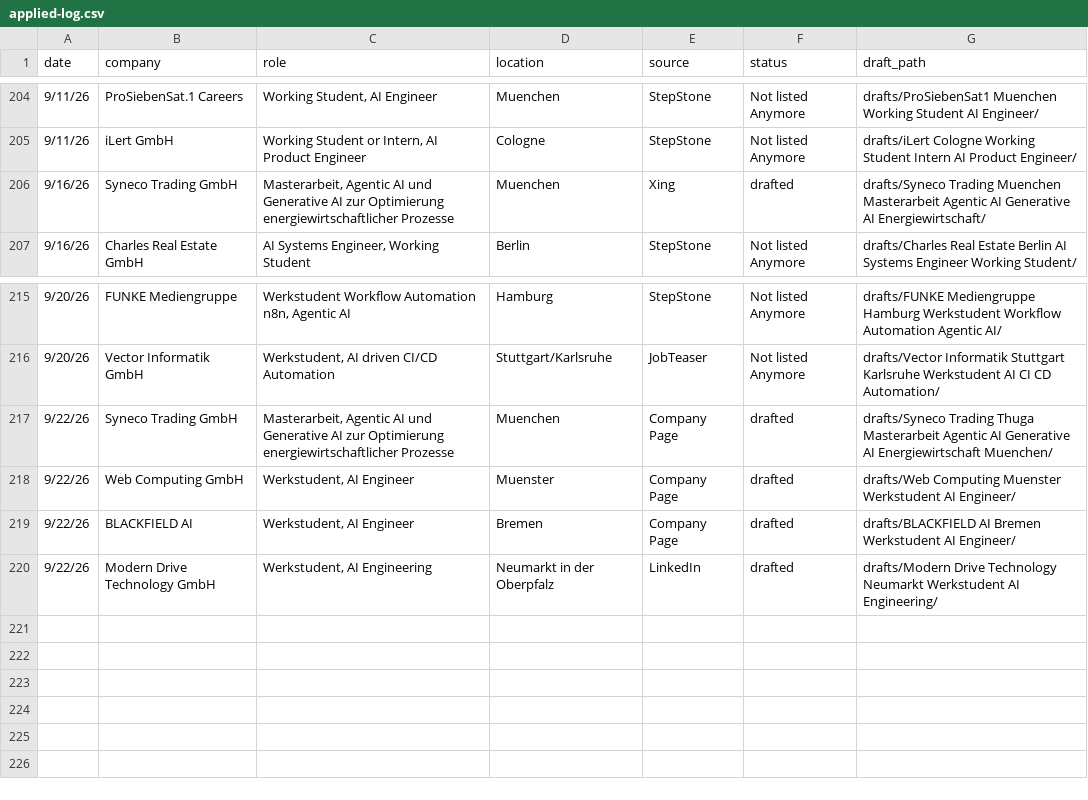
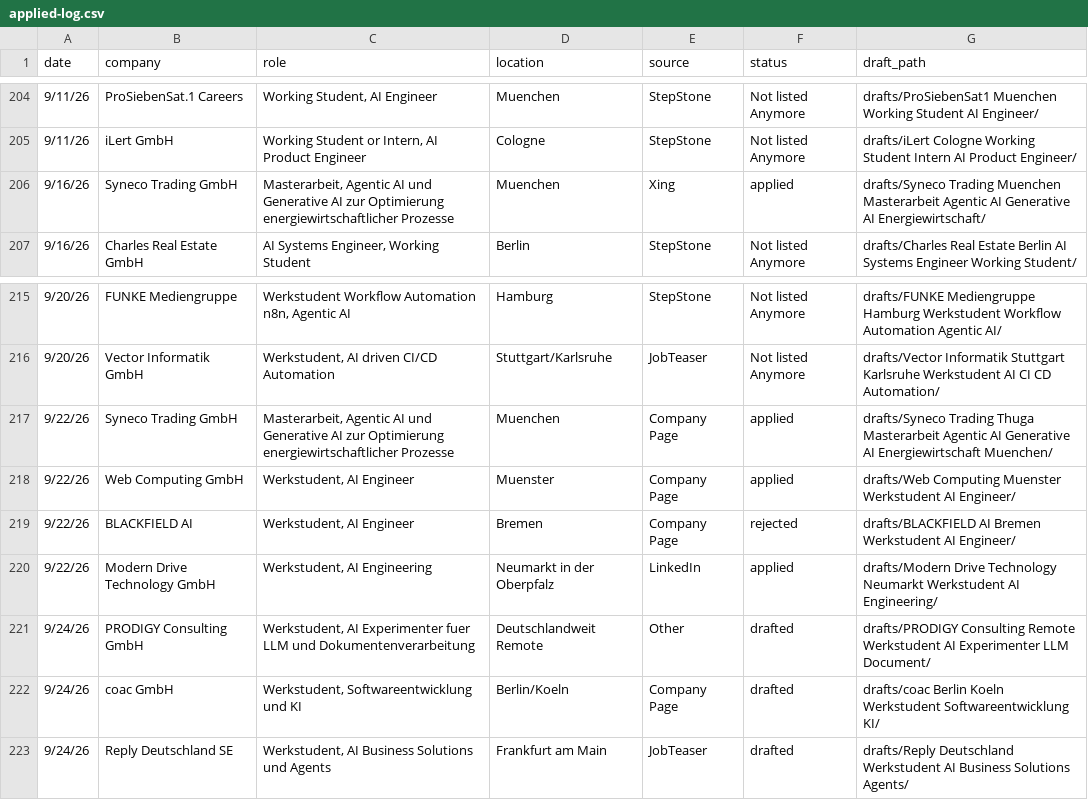
Before and after one commit to rahulrawat20022002/Job-Agent, a CSV file: applied-log.csv, drawn as a sheet; only a part is shown, gaps mark what is left out.

```diff
--- a/applied-log.csv
+++ b/applied-log.csv
@@ -205,3 +205,3 @@ date,company,role,location,source,status,draft_path
 9/11/26,iLert GmbH,"Working Student or Intern, AI Product Engineer",Cologne,StepStone,Not listed Anymore,drafts/iLert Cologne Working Student Intern AI Product Engineer/
-9/16/26,Syneco Trading GmbH,"Masterarbeit, Agentic AI und Generative AI zur Optimierung energiewirtschaftlicher Prozesse",Muenchen,Xing,drafted,drafts/Syneco Trading Muenchen Masterarbeit Agentic AI Generative AI Energiewirtschaft/
+9/16/26,Syneco Trading GmbH,"Masterarbeit, Agentic AI und Generative AI zur Optimierung energiewirtschaftlicher Prozesse",Muenchen,Xing,applied,drafts/Syneco Trading Muenchen Masterarbeit Agentic AI Generative AI Energiewirtschaft/
 9/16/26,Charles Real Estate GmbH,"AI Systems Engineer, Working Student",Berlin,StepStone,Not listed Anymore,drafts/Charles Real Estate Berlin AI Systems Engineer Working Student/
@@ -216,5 +216,8 @@ date,company,role,location,source,status,draft_path
 9/20/26,Vector Informatik GmbH,"Werkstudent, AI driven CI/CD Automation",Stuttgart/Karlsruhe,JobTeaser,Not listed Anymore,drafts/Vector Informatik Stuttgart Karlsruhe Werkstudent AI CI CD Automation/
-9/22/26,Syneco Trading GmbH,"Masterarbeit, Agentic AI und Generative AI zur Optimierung energiewirtschaftlicher Prozesse",Muenchen,Company Page,drafted,drafts/Syneco Trading Thuga Masterarbeit Agentic AI Generative AI Energiewirtschaft Muenchen/
-9/22/26,Web Computing GmbH,"Werkstudent, AI Engineer",Muenster,Company Page,drafted,drafts/Web Computing Muenster Werkstudent AI Engineer/
-9/22/26,BLACKFIELD AI,"Werkstudent, AI Engineer",Bremen,Company Page,drafted,drafts/BLACKFIELD AI Bremen Werkstudent AI Engineer/
-9/22/26,Modern Drive Technology GmbH,"Werkstudent, AI Engineering",Neumarkt in der Oberpfalz,LinkedIn,drafted,drafts/Modern Drive Technology Neumarkt Werkstudent AI Engineering/
+9/22/26,Syneco Trading GmbH,"Masterarbeit, Agentic AI und Generative AI zur Optimierung energiewirtschaftlicher Prozesse",Muenchen,Company Page,applied,drafts/Syneco Trading Thuga Masterarbeit Agentic AI Generative AI Energiewirtschaft Muenchen/
+9/22/26,Web Computing GmbH,"Werkstudent, AI Engineer",Muenster,Company Page,applied,drafts/Web Computing Muenster Werkstudent AI Engineer/
+9/22/26,BLACKFIELD AI,"Werkstudent, AI Engineer",Bremen,Company Page,rejected,drafts/BLACKFIELD AI Bremen Werkstudent AI Engineer/
+9/22/26,Modern Drive Technology GmbH,"Werkstudent, AI Engineering",Neumarkt in der Oberpfalz,LinkedIn,applied,drafts/Modern Drive Technology Neumarkt Werkstudent AI Engineering/
+9/24/26,PRODIGY Consulting GmbH,"Werkstudent, AI Experimenter fuer LLM und Dokumentenverarbeitung",Deutschlandweit Remote,Other,drafted,drafts/PRODIGY Consulting Remote Werkstudent AI Experimenter LLM Document/
+9/24/26,coac GmbH,"Werkstudent, Softwareentwicklung und KI",Berlin/Koeln,Company Page,drafted,drafts/coac Berlin Koeln Werkstudent Softwareentwicklung KI/
+9/24/26,Reply Deutschland SE,"Werkstudent, AI Business Solutions und Agents",Frankfurt am Main,JobTeaser,drafted,drafts/Reply Deutschland Werkstudent AI Business Solutions Agents/
```
Also changed, not shown: 27 other files.
